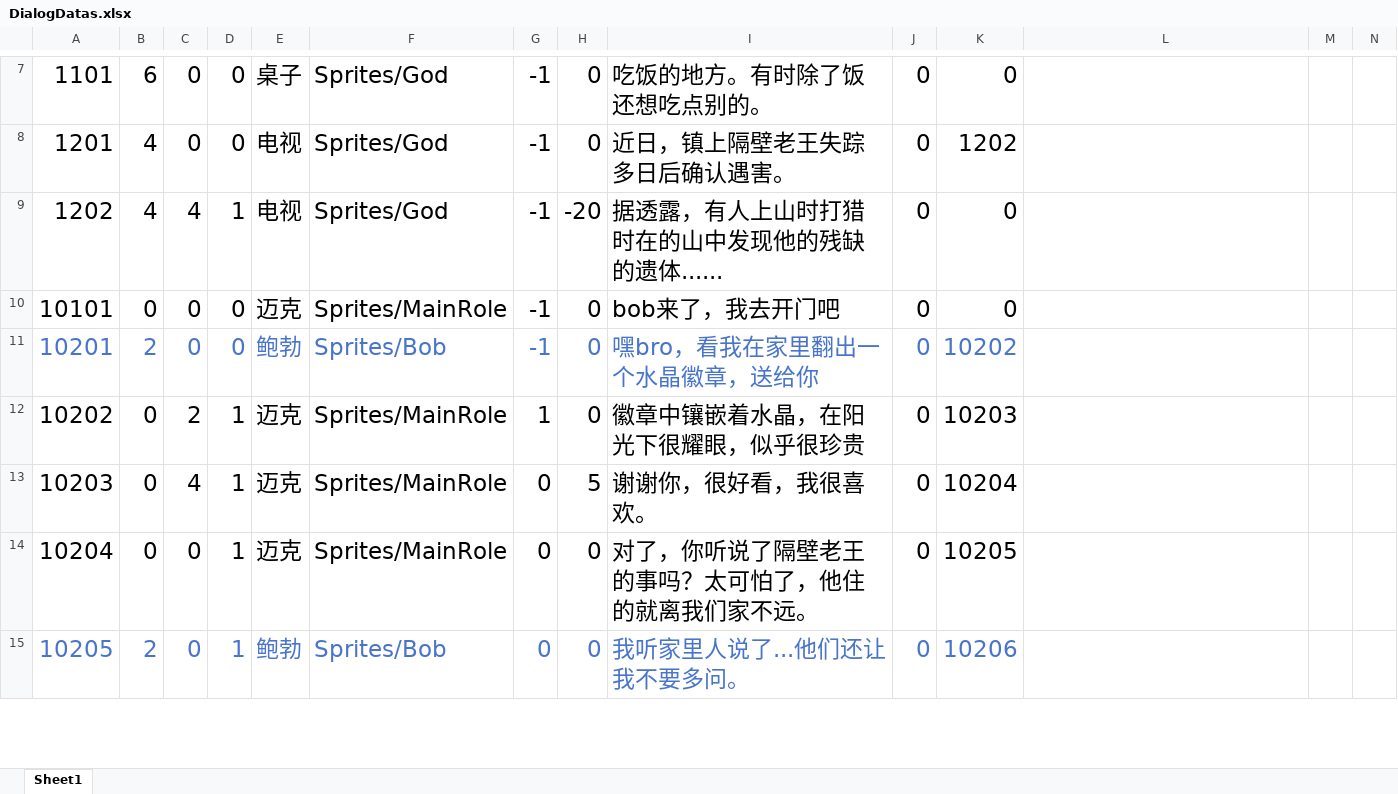
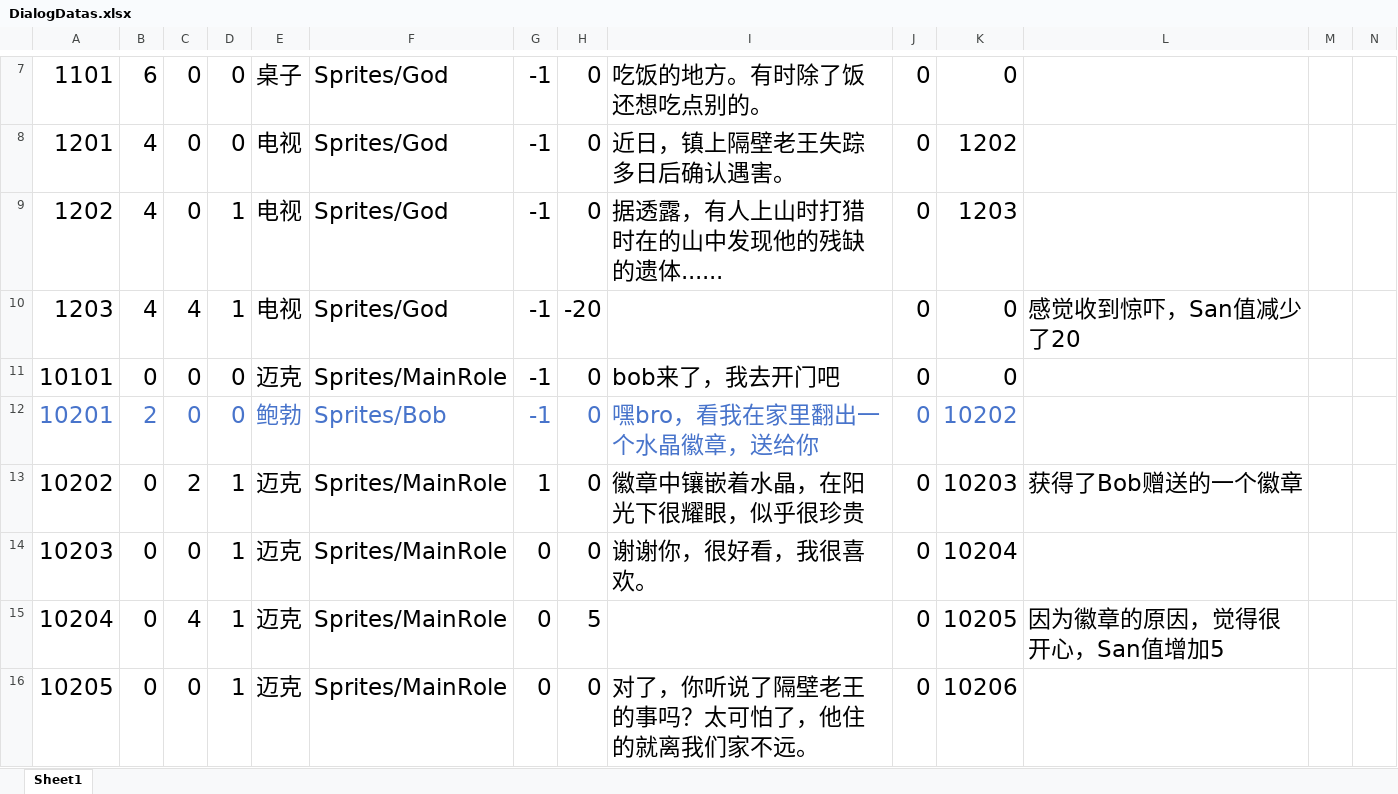
Before and after one commit to KeNanXiaoLin/When-Sleeping, an Excel workbook: Excel/DialogDatas.xlsx, sheet Sheet1, drawn as a sheet; only a part is shown, gaps mark what is left out; values as stored, in another font and other column widths than the file's, no borders; addresses are those after the commit; rows hold the shown columns only; the diff covers the shown part only; the diff names each change by its address in the sheet, - before the commit and + after, or states it on an @@ line.

```diff
--- a/Excel/DialogDatas.xlsx (sheet Sheet1)
+++ b/Excel/DialogDatas.xlsx (sheet Sheet1)
-C9: 4
+C9: 0
-H9: -20
+H9: 0
-K9: 0
+K9: 1203
+row 10: 1203 | 4 | 4 | 1 | 电视 | Sprites/God | -1 | -20 |  | 0 | 0 | 感觉收到惊吓，San值减少了20
-L13: (empty)
+L13: 获得了Bob赠送的一个徽章
-C14: 4
+C14: 0
-H14: 5
+H14: 0
-C15: 0
+C15: 4
-H15: 0
+H15: 5
-I15: 对了，你听说了隔壁老王的事吗？太可怕了，他住的就离我们家不远。
+I15: (empty)
-L15: (empty)
+L15: 因为徽章的原因，觉得很开心，San值增加5
-A16:K16 text colour: #4874CB
+A16:K16 text colour: black
-B16: 2
+B16: 0
-E16: 鲍勃
+E16: 迈克
-F16: Sprites/Bob
+F16: Sprites/MainRole
-I16: 我听家里人说了...他们还让我不要多问。
+I16: 对了，你听说了隔壁老王的事吗？太可怕了，他住的就离我们家不远。
```
Also changed, not shown: 6 added rows, 31 edited cells and cell formats elsewhere in this sheet, Excel/RoleDialogDatas.xlsx, 42 other files.
